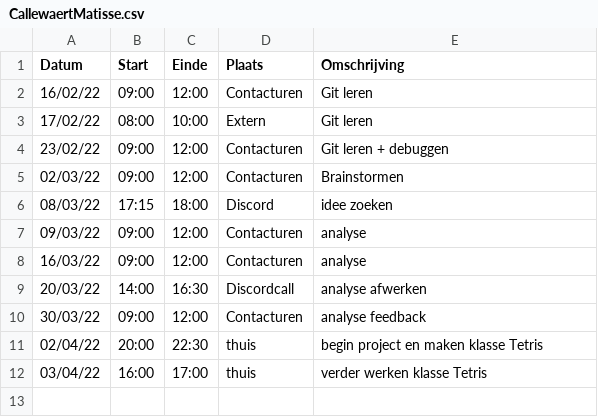
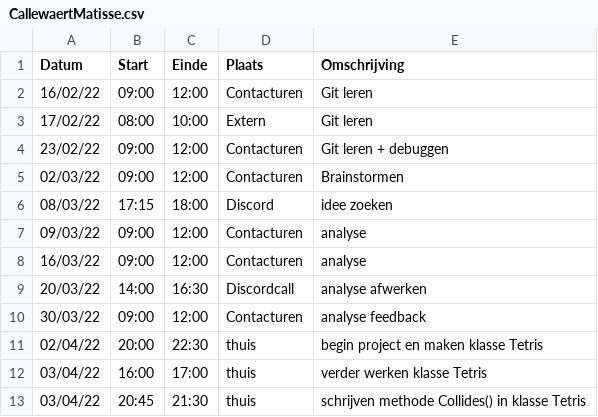
Before and after one commit to matissecallewaert/ai-tetris, a CSV file: logboeken/CallewaertMatisse.csv, drawn as a sheet; the diff names each change by its address in the sheet, - before the commit and + after, or states it on an @@ line.

Commit message:
writing of the method Collides() in class Tetris

```diff
--- a/logboeken/CallewaertMatisse.csv
+++ b/logboeken/CallewaertMatisse.csv
+row 13: 03/04/22 | 20:45 | 21:30 | thuis | schrijven methode Collides() in klasse Tetris
```
Also changed, not shown: 1 other file.
